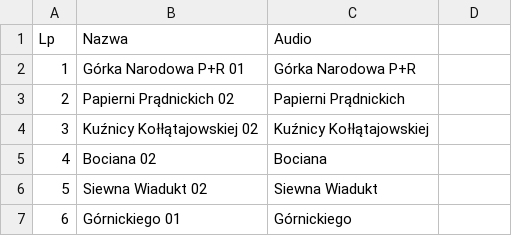
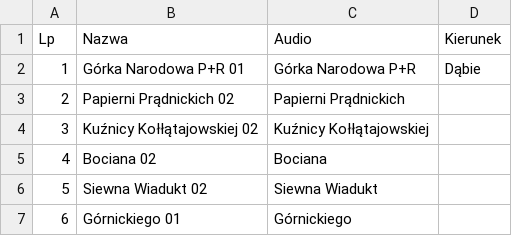
Before and after one commit to RozneOdslonyKMK/Krakow-SIP-SYSTEM, a CSV file: routes/klm/tramwaj/7/Dąbie.csv, drawn as a sheet; only a part is shown; the diff names each change by its address in the sheet, - before the commit and + after, or states it on an @@ line.

Commit message:
7 Dąbie

```diff
--- a/routes/klm/tramwaj/7/Dąbie.csv
+++ b/routes/klm/tramwaj/7/Dąbie.csv
-D1: (empty)
+D1: Kierunek
-D2 (Kierunek): (empty)
+D2 (Kierunek): Dąbie
```
